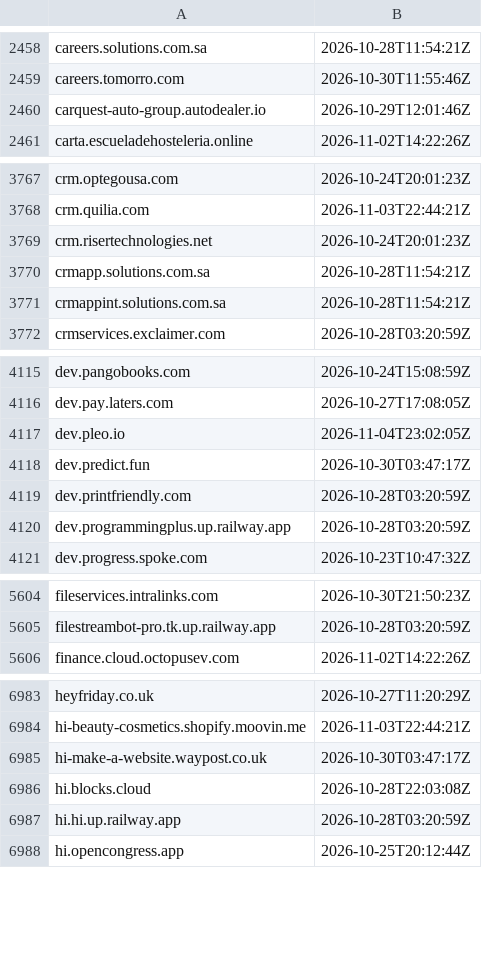
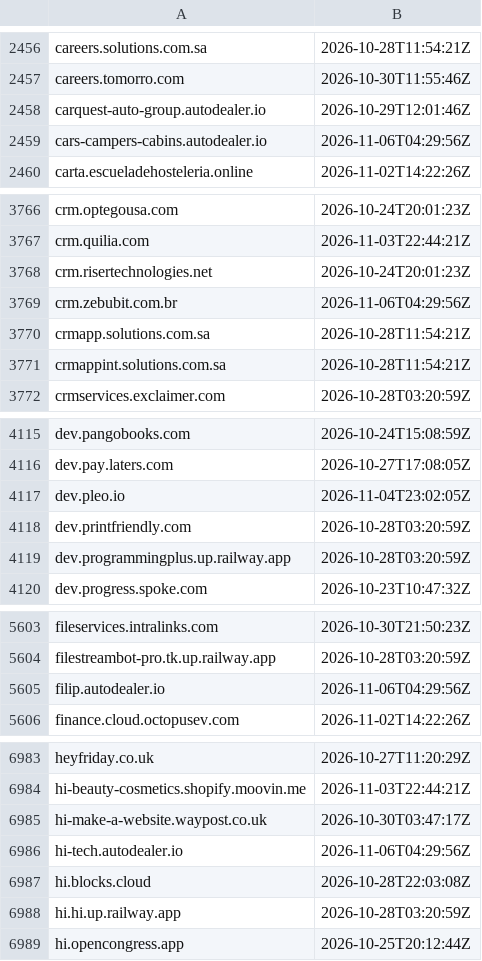
Before and after one commit to malek-alhu/marketplace-phaas-tracker, a TSV file: monitor/state/ct_pending.tsv, drawn as a sheet; only a part is shown, gaps mark what is left out; the diff covers the shown part only.

```diff
--- a/monitor/state/ct_pending.tsv
+++ b/monitor/state/ct_pending.tsv
@@ -2460,2 +2458,3 @@ careers.tomorro.com	2026-10-30T11:55:46Z
 carquest-auto-group.autodealer.io	2026-10-29T12:01:46Z
+cars-campers-cabins.autodealer.io	2026-11-06T04:29:56Z
 carta.escueladehosteleria.online	2026-11-02T14:22:26Z
@@ -3769,2 +3768,3 @@ crm.quilia.com	2026-11-03T22:44:21Z
 crm.risertechnologies.net	2026-10-24T20:01:23Z
+crm.zebubit.com.br	2026-11-06T04:29:56Z
 crmapp.solutions.com.sa	2026-10-28T11:54:21Z
@@ -4117,3 +4117,2 @@ dev.pay.laters.com	2026-10-27T17:08:05Z
 dev.pleo.io	2026-11-04T23:02:05Z
-dev.predict.fun	2026-10-30T03:47:17Z
 dev.printfriendly.com	2026-10-28T03:20:59Z
@@ -5605,2 +5604,3 @@ fileservices.intralinks.com	2026-10-30T21:50:23Z
 filestreambot-pro.tk.up.railway.app	2026-10-28T03:20:59Z
+filip.autodealer.io	2026-11-06T04:29:56Z
 finance.cloud.octopusev.com	2026-11-02T14:22:26Z
@@ -6985,2 +6985,3 @@ hi-beauty-cosmetics.shopify.moovin.me	2026-11-03T22:44:21Z
 hi-make-a-website.waypost.co.uk	2026-10-30T03:47:17Z
+hi-tech.autodealer.io	2026-11-06T04:29:56Z
 hi.blocks.cloud	2026-10-28T22:03:08Z
```
Also changed, not shown: 14 added rows and 10 removed rows elsewhere in this file, monitor/scans.csv, 17 other files.
